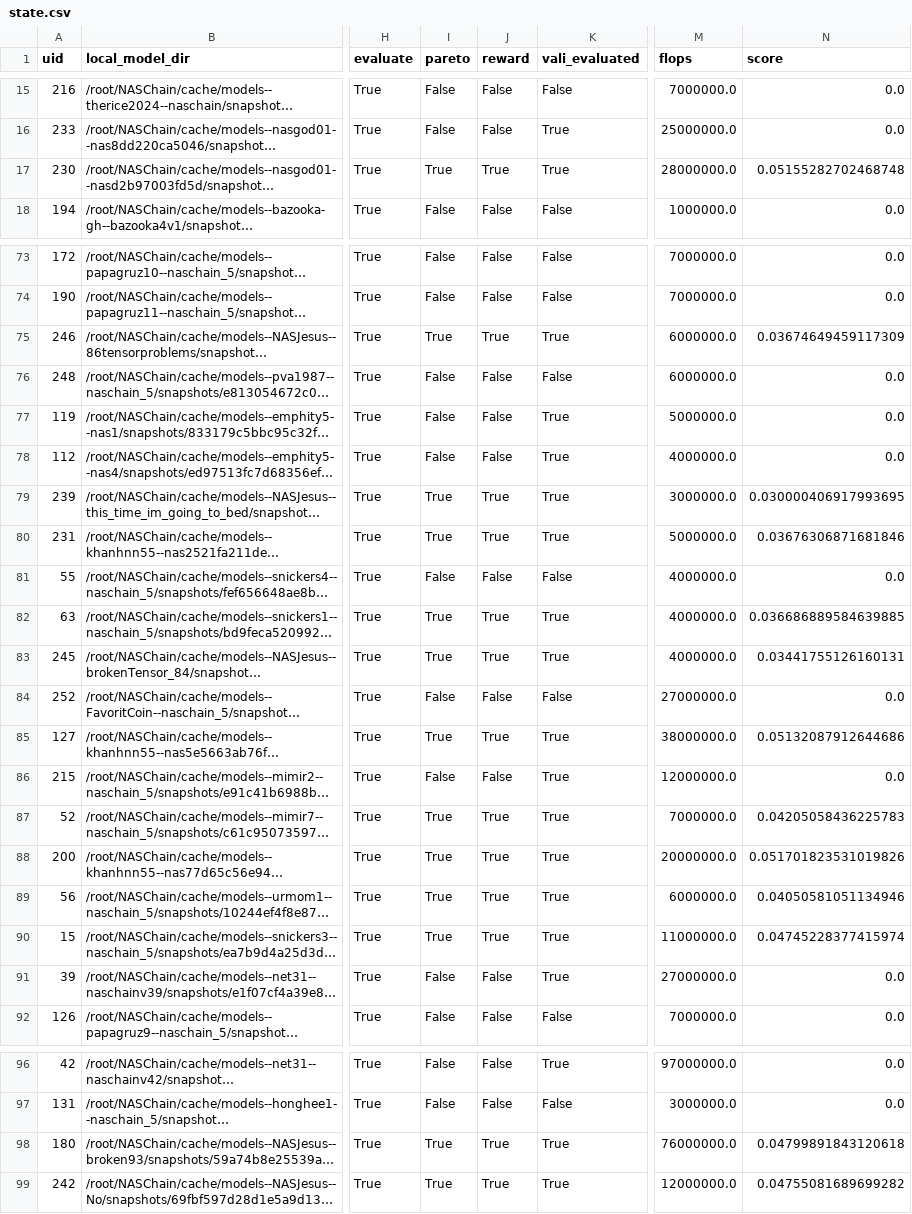
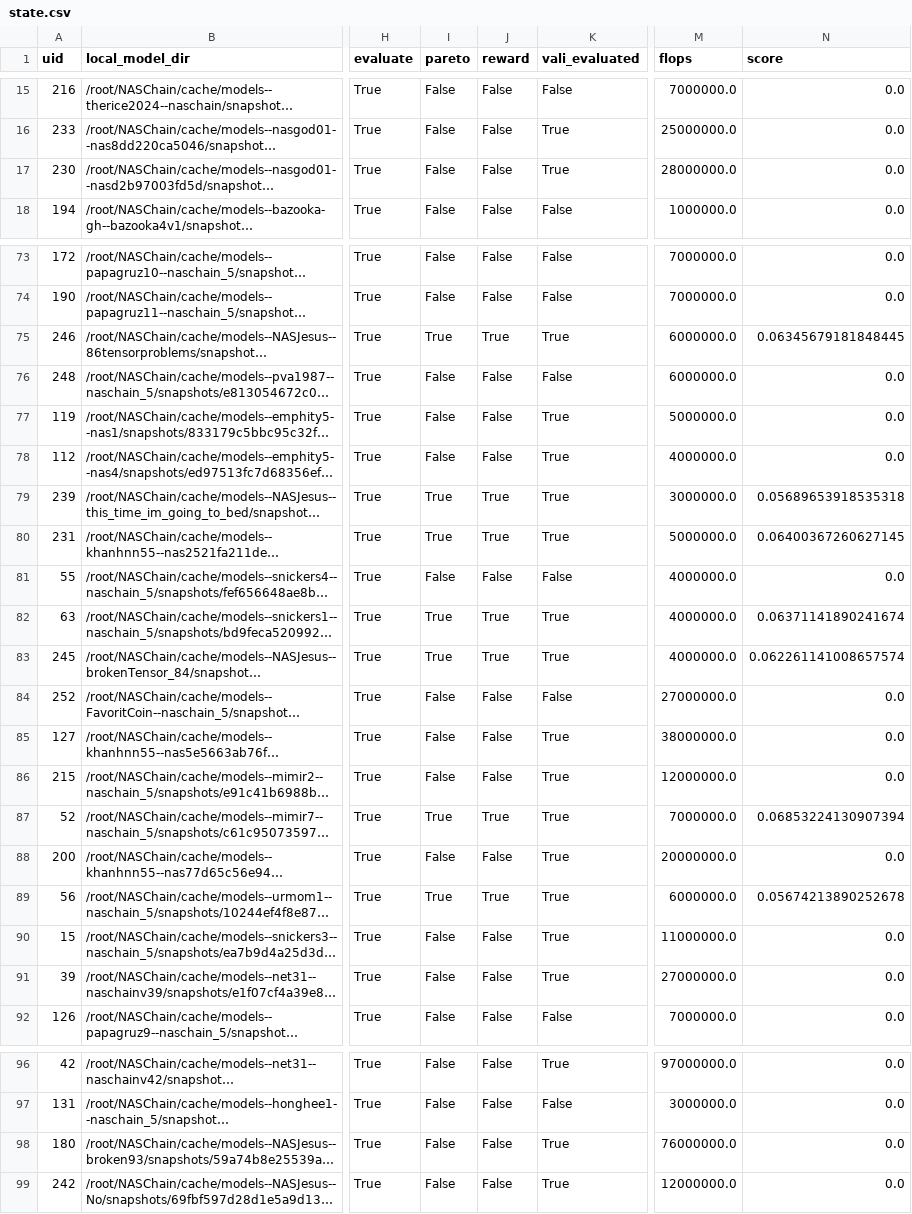
Before and after one commit to neuronlogic/NASChain, a CSV file: state/state.csv, drawn as a sheet; only a part is shown, gaps mark what is left out; long unchanged cells end in …; the diff covers the shown part only; the diff names each change by its address in the sheet, - before the commit and + after, or states it on an @@ line.

```diff
--- a/state/state.csv
+++ b/state/state.csv
-I17 (pareto): True
+I17 (pareto): False
-J17 (reward): True
+J17 (reward): False
-N17 (score): 0.05155282702468748
+N17 (score): 0.0
-N75 (score): 0.03674649459117309
+N75 (score): 0.06345679181848445
-N79 (score): 0.030000406917993695
+N79 (score): 0.05689653918535318
-N80 (score): 0.03676306871681846
+N80 (score): 0.06400367260627145
-N82 (score): 0.036686889584639885
+N82 (score): 0.06371141890241674
-N83 (score): 0.03441755126160131
+N83 (score): 0.062261141008657574
-I85 (pareto): True
+I85 (pareto): False
-J85 (reward): True
+J85 (reward): False
-N85 (score): 0.05132087912644686
+N85 (score): 0.0
-N87 (score): 0.04205058436225783
+N87 (score): 0.06853224130907394
-I88 (pareto): True
+I88 (pareto): False
-J88 (reward): True
+J88 (reward): False
-N88 (score): 0.051701823531019826
+N88 (score): 0.0
-N89 (score): 0.04050581051134946
+N89 (score): 0.05674213890252678
-I90 (pareto): True
+I90 (pareto): False
-J90 (reward): True
+J90 (reward): False
-N90 (score): 0.04745228377415974
+N90 (score): 0.0
-I98:I99 (pareto): True
+I98:I99 (pareto): False
-J98:J99 (reward): True
+J98:J99 (reward): False
-N98 (score): 0.04799891843120618
+N98 (score): 0.0
-N99 (score): 0.04755081689699282
+N99 (score): 0.0
```
Also changed, not shown: 30 edited cells elsewhere in this file, 1 other file.
